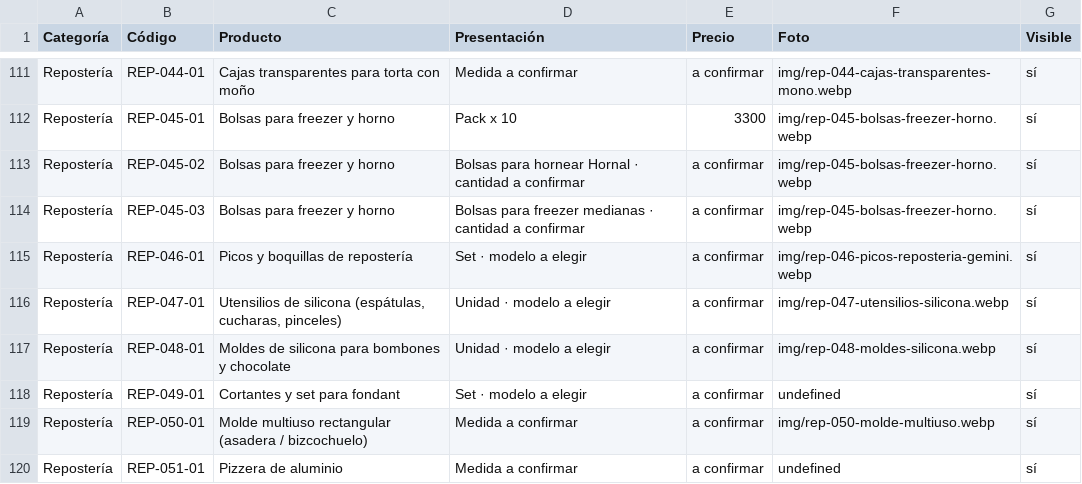
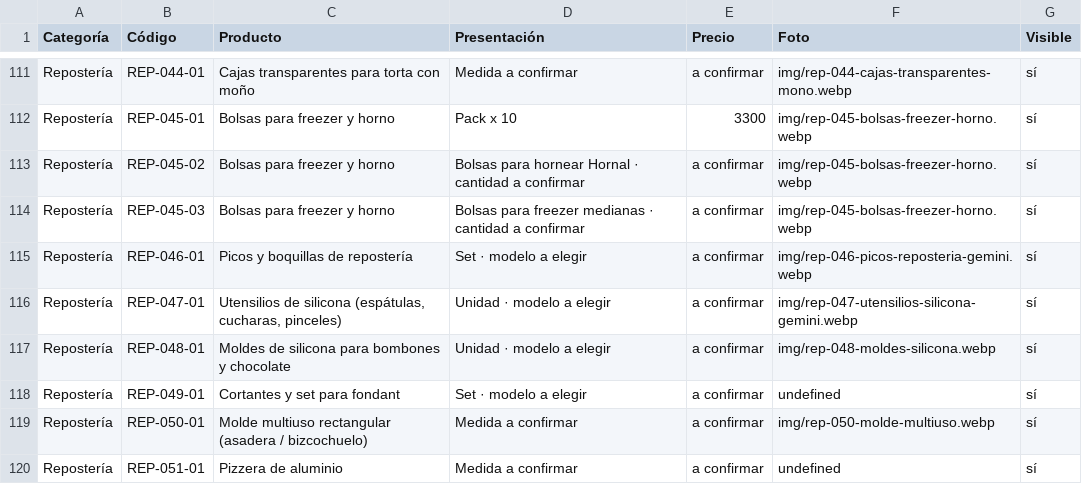
Before and after one commit to lucasguillermon-hub/todo-cotillon, a CSV file: catalogo.csv, drawn as a sheet; only a part is shown, gaps mark what is left out.

```diff
--- a/catalogo.csv
+++ b/catalogo.csv
@@ -115,3 +115,3 @@ Repostería,REP-045-03,Bolsas para freezer y horno,Bolsas para freezer medianas
 Repostería,REP-046-01,Picos y boquillas de repostería,Set · modelo a elegir,a confirmar,img/rep-046-picos-reposteria-gemini.webp,sí
-Repostería,REP-047-01,"Utensilios de silicona (espátulas, cucharas, pinceles)",Unidad · modelo a elegir,a confirmar,img/rep-047-utensilios-silicona.webp,sí
+Repostería,REP-047-01,"Utensilios de silicona (espátulas, cucharas, pinceles)",Unidad · modelo a elegir,a confirmar,img/rep-047-utensilios-silicona-gemini.webp,sí
 Repostería,REP-048-01,Moldes de silicona para bombones y chocolate,Unidad · modelo a elegir,a confirmar,img/rep-048-moldes-silicona.webp,sí
```
Also changed, not shown: 3 other files.
